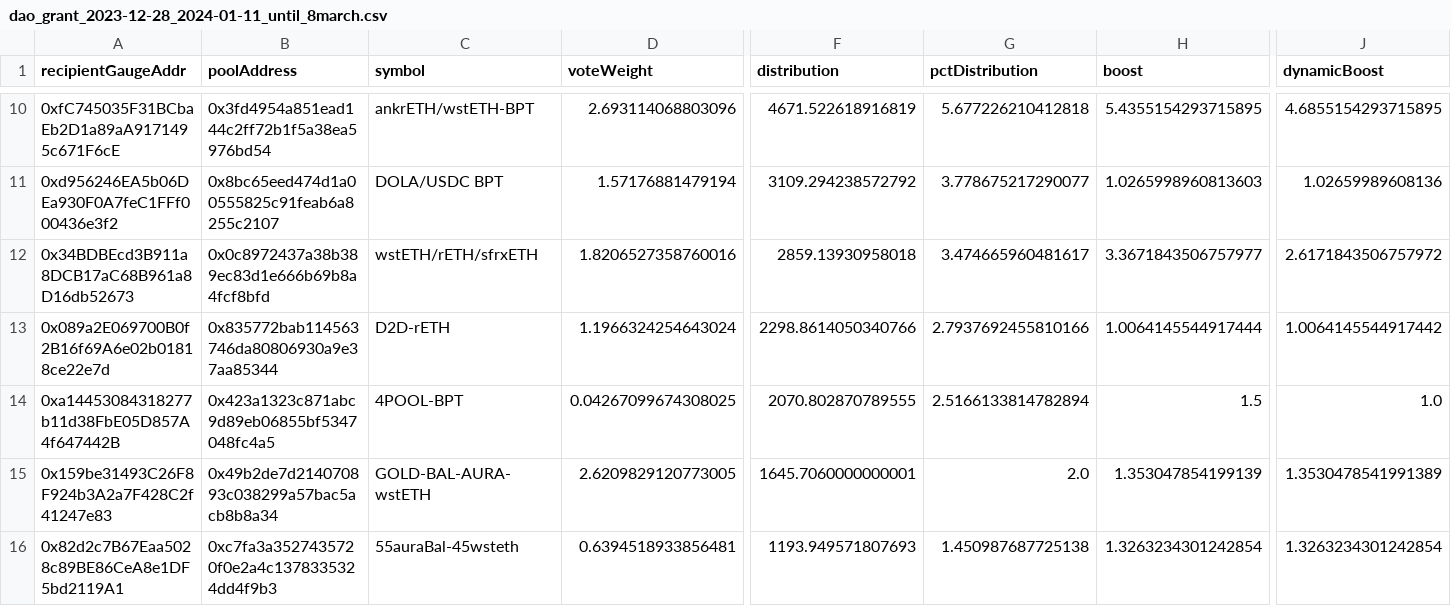
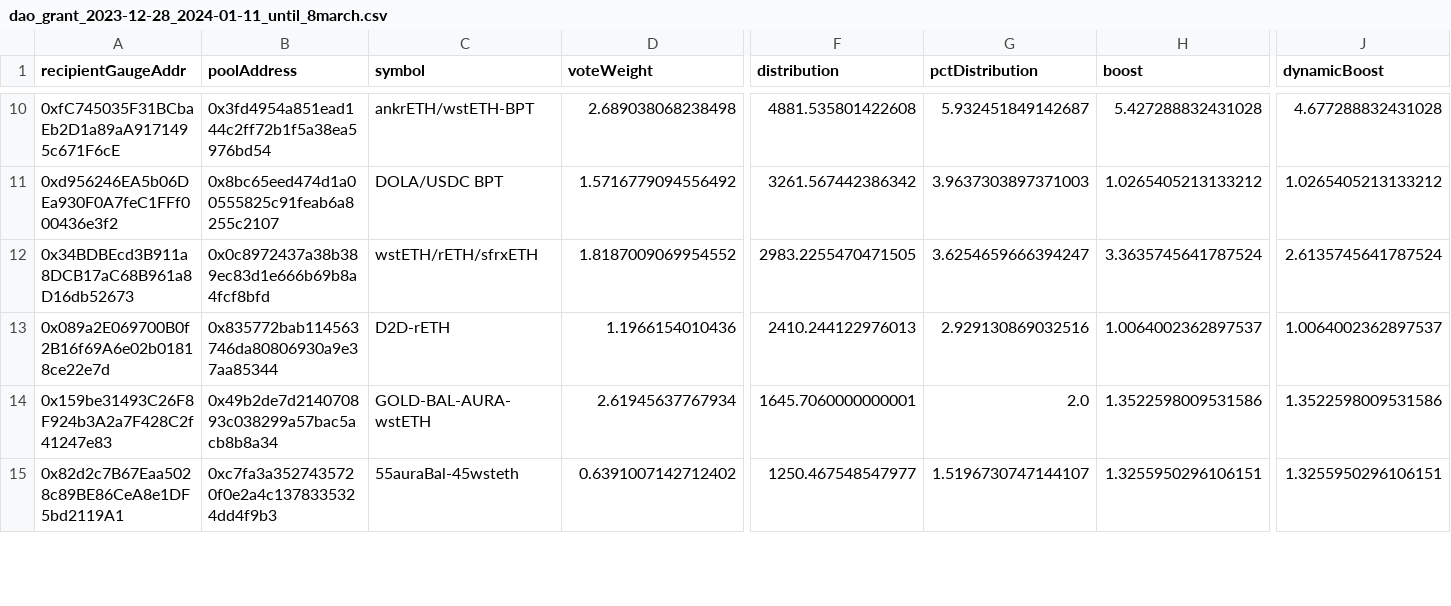
Before and after one commit to BalancerMaxis/STIP_automation, a CSV file: output/dao_grant_2023-12-28_2024-01-11_until_8march.csv, drawn as a sheet; only a part is shown, gaps mark what is left out; removed rows and columns are numbered as before the commit, all else as after; rows hold the shown columns only; the diff covers the shown part only; the diff names each change by its address in the sheet, - before the commit and + after, or states it on an @@ line.

```diff
--- a/output/dao_grant_2023-12-28_2024-01-11_until_8march.csv
+++ b/output/dao_grant_2023-12-28_2024-01-11_until_8march.csv
-D10 (voteWeight): 2.693114068803096
+D10 (voteWeight): 2.689038068238498
-F10 (distribution): 4671.522618916819
+F10 (distribution): 4881.535801422608
-G10 (pctDistribution): 5.677226210412818
+G10 (pctDistribution): 5.932451849142687
-H10 (boost): 5.4355154293715895
+H10 (boost): 5.427288832431028
-J10 (dynamicBoost): 4.6855154293715895
+J10 (dynamicBoost): 4.677288832431028
-D11 (voteWeight): 1.57176881479194
+D11 (voteWeight): 1.5716779094556492
-F11 (distribution): 3109.294238572792
+F11 (distribution): 3261.567442386342
-G11 (pctDistribution): 3.778675217290077
+G11 (pctDistribution): 3.9637303897371003
-H11 (boost): 1.0265998960813603
+H11 (boost): 1.0265405213133212
-J11 (dynamicBoost): 1.02659989608136
+J11 (dynamicBoost): 1.0265405213133212
-D12 (voteWeight): 1.8206527358760016
+D12 (voteWeight): 1.8187009069954552
-F12 (distribution): 2859.13930958018
+F12 (distribution): 2983.2255470471505
-G12 (pctDistribution): 3.474665960481617
+G12 (pctDistribution): 3.6254659666394247
-H12 (boost): 3.3671843506757977
+H12 (boost): 3.3635745641787524
-J12 (dynamicBoost): 2.6171843506757972
+J12 (dynamicBoost): 2.6135745641787524
-D13 (voteWeight): 1.1966324254643024
+D13 (voteWeight): 1.1966154010436
-F13 (distribution): 2298.8614050340766
+F13 (distribution): 2410.244122976013
-G13 (pctDistribution): 2.7937692455810166
+G13 (pctDistribution): 2.929130869032516
-H13 (boost): 1.0064145544917444
+H13 (boost): 1.0064002362897537
-J13 (dynamicBoost): 1.0064145544917442
+J13 (dynamicBoost): 1.0064002362897537
-row 14: 0xa14453084318277b11d38FbE05D857A4f647442B | 0x423a1323c871abc9d89eb06855bf5347048fc4a5 | 4POOL-BPT | 0.04267099674308025 | 2070.802870789555 | 2.5166133814782894 | 1.5 | 1.0
-D14 (voteWeight): 2.6209829120773005
+D14 (voteWeight): 2.61945637767934
-H14 (boost): 1.353047854199139
+H14 (boost): 1.3522598009531586
-J14 (dynamicBoost): 1.3530478541991389
+J14 (dynamicBoost): 1.3522598009531586
-D15 (voteWeight): 0.6394518933856481
+D15 (voteWeight): 0.6391007142712402
-F15 (distribution): 1193.949571807693
+F15 (distribution): 1250.467548547977
-G15 (pctDistribution): 1.450987687725138
+G15 (pctDistribution): 1.5196730747144107
-H15 (boost): 1.3263234301242854
+H15 (boost): 1.3255950296106151
-J15 (dynamicBoost): 1.3263234301242854
+J15 (dynamicBoost): 1.3255950296106151
```
Also changed, not shown: 2 added rows, 1 removed row and 58 edited cells elsewhere in this file, output/dao_grant_2023-12-28_2024-01-11_until_23feb.csv, 2 other files.
